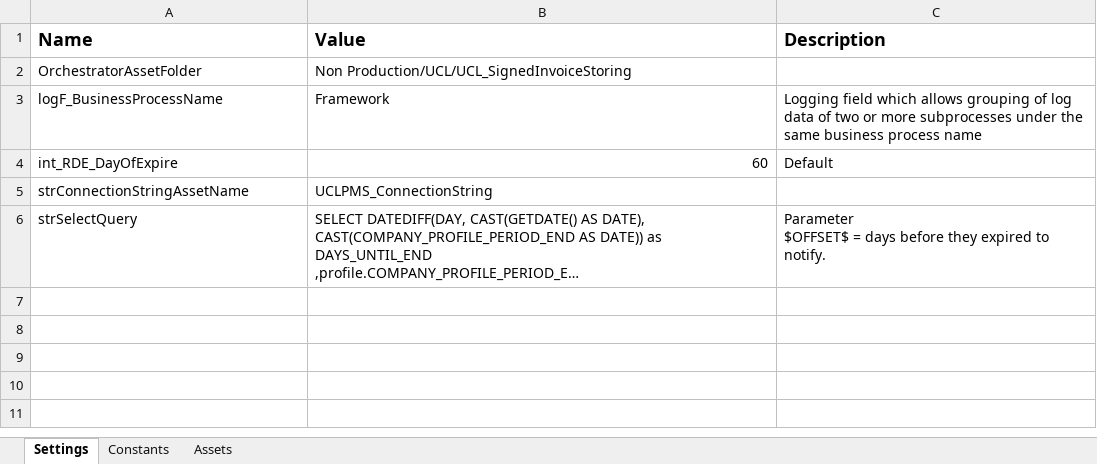
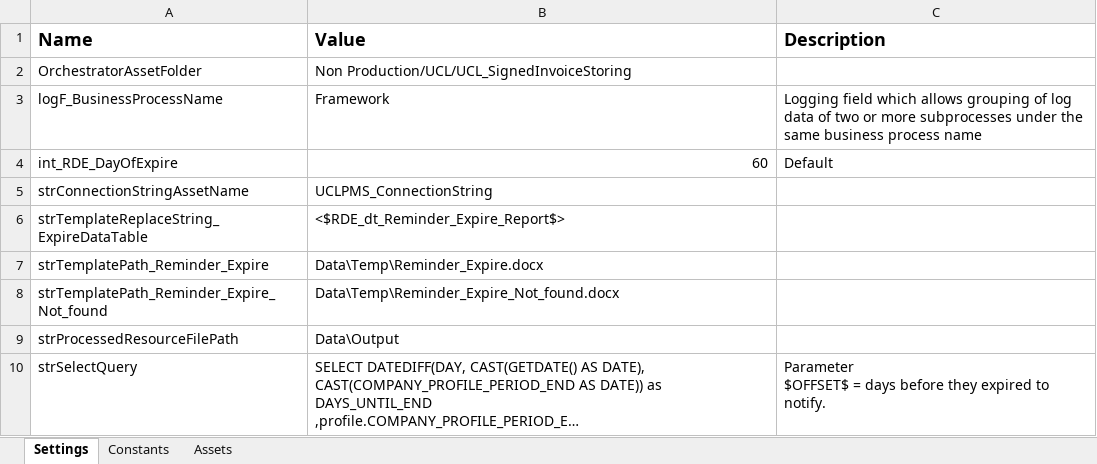
Before and after one commit to UiPath-Hub/UCL_Remider_Expire, an Excel workbook: Data/Config.xlsx, sheet Settings, drawn as a sheet; long unchanged cells end in …; values as stored, in another font and other column widths than the file's, no borders; the diff names each change by its address in the sheet, - before the commit and + after, or states it on an @@ line.

```diff
--- a/Data/Config.xlsx (sheet Settings)
+++ b/Data/Config.xlsx (sheet Settings)
+row 6: strTemplateReplaceString_ExpireDataTable | <$RDE_dt_Reminder_Expire_Report$>
+row 7: strTemplatePath_Reminder_Expire | Data\Temp\Reminder_Expire.docx
+row 8: strTemplatePath_Reminder_Expire_Not_found | Data\Temp\Reminder_Expire_Not_found.docx
+row 9: strProcessedResourceFilePath | Data\Output
```
Also changed, not shown: 8 other files.
